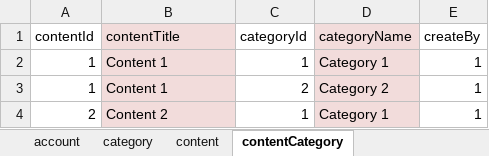
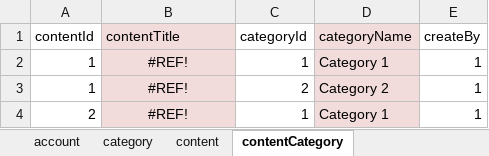
Before and after one commit to PadekIn/kata-ustadz, an Excel workbook: prisma/seeder/data.xlsx, sheet contentCategory, drawn as a sheet; values as stored, in another font and other column widths than the file's, no borders; the diff names each change by its address in the sheet, - before the commit and + after, or states it on an @@ line.

Commit message:
chore: update content seeder

```diff
--- a/prisma/seeder/data.xlsx (sheet contentCategory)
+++ b/prisma/seeder/data.xlsx (sheet contentCategory)
-B2:B3 (contentTitle): Content 1
+B2:B3 (contentTitle): #REF!
-B2:B4 alignment: left
+B2:B4 alignment: center
-B4 (contentTitle): Content 2
+B4 (contentTitle): #REF!
```
Also changed, not shown: sheet content, 1 other file.
